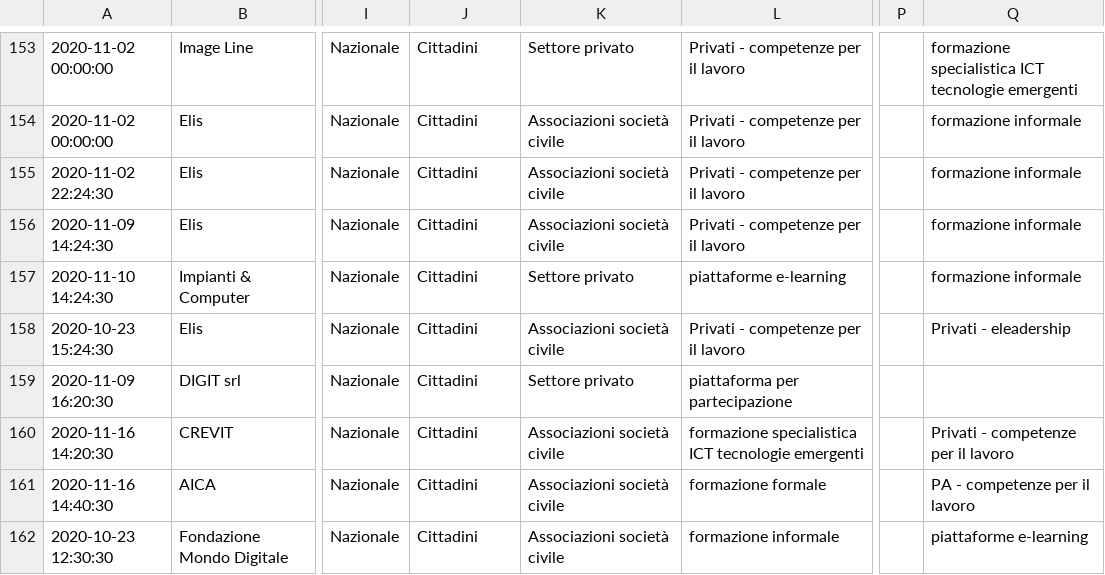
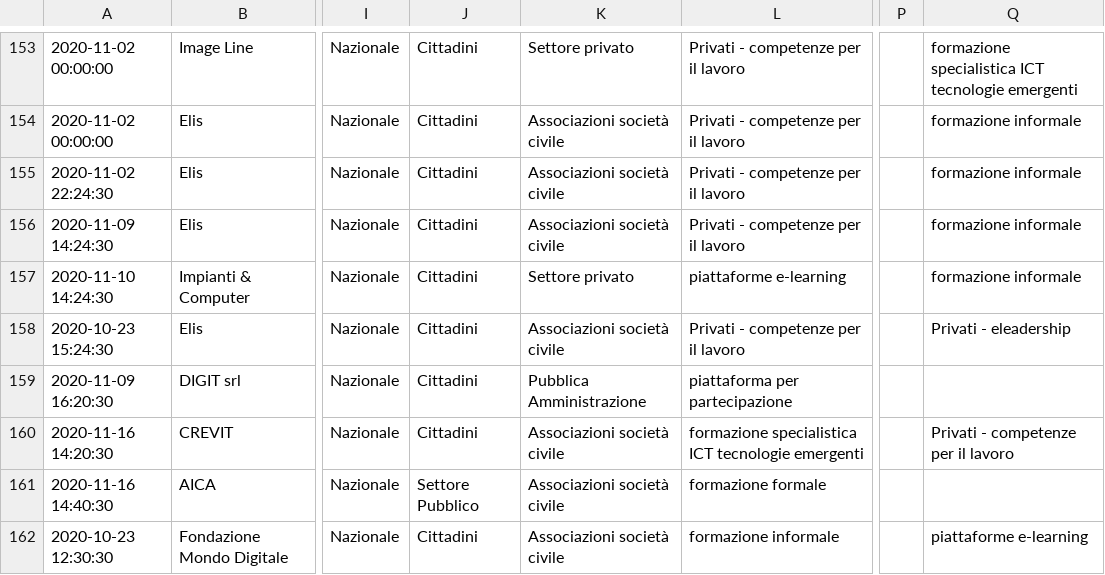
Before and after one commit to italia/repubblica-digitale, a CSV file: _data/iniziative.csv, drawn as a sheet; only a part is shown, gaps mark what is left out; the diff covers the shown part only; the diff names each change by its address in the sheet, - before the commit and + after, or states it on an @@ line.

Commit message:
iniziative updated

```diff
--- a/_data/iniziative.csv
+++ b/_data/iniziative.csv
-K159: Settore privato
+K159: Pubblica Amministrazione
-J161: Cittadini
+J161: Settore Pubblico
-Q161: PA - competenze per il lavoro
+Q161: (empty)
```
Also changed, not shown: 2 added rows and 2 edited cells elsewhere in this file, 4 other files.
